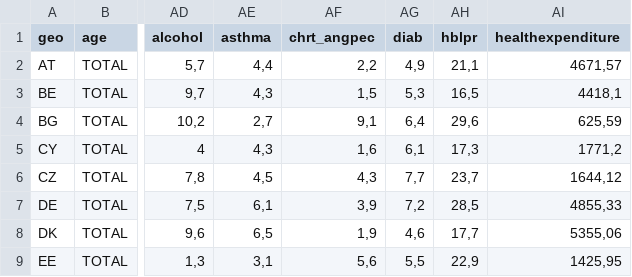
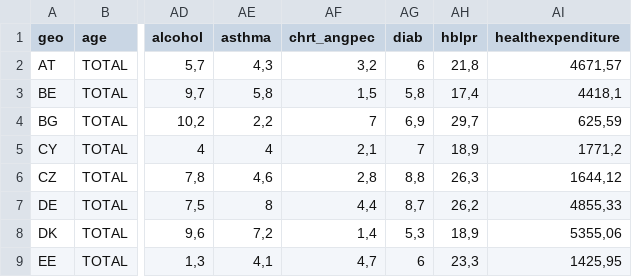
Before and after one commit to ferenci-tamas/GondolatokAJarvanyElleniVedekezesErtekeleserolEsAJarvanyHatasanakVizsgalatarol, a CSV file: RawData.csv, drawn as a sheet; only a part is shown, gaps mark what is left out; the diff covers the shown part only; the diff names each change by its address in the sheet, - before the commit and + after, or states it on an @@ line.

```diff
--- a/RawData.csv
+++ b/RawData.csv
-AE2 (asthma): 4,4
+AE2 (asthma): 4,3
-AF2 (chrt_angpec): 2,2
+AF2 (chrt_angpec): 3,2
-AG2 (diab): 4,9
+AG2 (diab): 6
-AH2 (hblpr): 21,1
+AH2 (hblpr): 21,8
-AE3 (asthma): 4,3
+AE3 (asthma): 5,8
-AG3 (diab): 5,3
+AG3 (diab): 5,8
-AH3 (hblpr): 16,5
+AH3 (hblpr): 17,4
-AE4 (asthma): 2,7
+AE4 (asthma): 2,2
-AF4 (chrt_angpec): 9,1
+AF4 (chrt_angpec): 7
-AG4 (diab): 6,4
+AG4 (diab): 6,9
-AH4 (hblpr): 29,6
+AH4 (hblpr): 29,7
-AE5 (asthma): 4,3
+AE5 (asthma): 4
-AF5 (chrt_angpec): 1,6
+AF5 (chrt_angpec): 2,1
-AG5 (diab): 6,1
+AG5 (diab): 7
-AH5 (hblpr): 17,3
+AH5 (hblpr): 18,9
-AE6 (asthma): 4,5
+AE6 (asthma): 4,6
-AF6 (chrt_angpec): 4,3
+AF6 (chrt_angpec): 2,8
-AG6 (diab): 7,7
+AG6 (diab): 8,8
-AH6 (hblpr): 23,7
+AH6 (hblpr): 26,3
-AE7 (asthma): 6,1
+AE7 (asthma): 8
-AF7 (chrt_angpec): 3,9
+AF7 (chrt_angpec): 4,4
-AG7 (diab): 7,2
+AG7 (diab): 8,7
-AH7 (hblpr): 28,5
+AH7 (hblpr): 26,2
-AE8 (asthma): 6,5
+AE8 (asthma): 7,2
-AF8 (chrt_angpec): 1,9
+AF8 (chrt_angpec): 1,4
-AG8 (diab): 4,6
+AG8 (diab): 5,3
-AH8 (hblpr): 17,7
+AH8 (hblpr): 18,9
-AE9 (asthma): 3,1
+AE9 (asthma): 4,1
-AF9 (chrt_angpec): 5,6
+AF9 (chrt_angpec): 4,7
-AG9 (diab): 5,5
+AG9 (diab): 6
-AH9 (hblpr): 22,9
+AH9 (hblpr): 23,3
```
Also changed, not shown: 54 edited cells elsewhere in this file, 12 other files.
